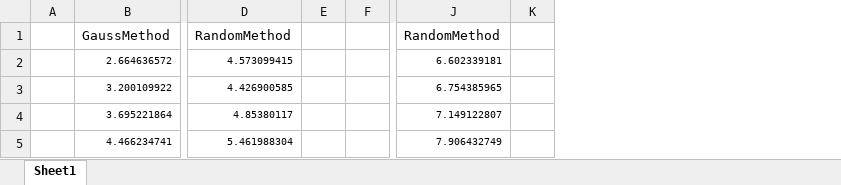
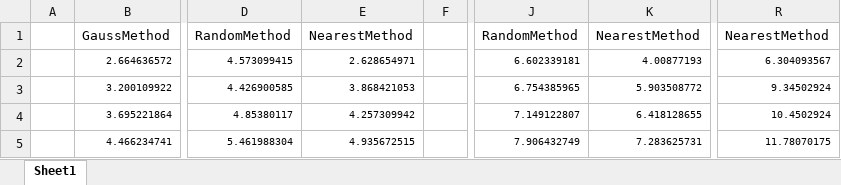
Before and after one commit to XuewenLiao/SoftwareCalibrationExp, an Excel workbook: CalcuResult/软件校准实验数据+实验图.xlsx, sheet Sheet1, drawn as a sheet; only a part is shown, gaps mark what is left out; values as stored, in another font and other column widths than the file's, no borders; charts and pictures not drawn; removed rows and columns are numbered as before the commit, all else as after; the diff names each change by its address in the sheet, - before the commit and + after, or states it on an @@ line.

```diff
--- a/CalcuResult/软件校准实验数据+实验图.xlsx (sheet Sheet1)
+++ b/CalcuResult/软件校准实验数据+实验图.xlsx (sheet Sheet1)
-column E, empty
+column E, rows 1-5: NearestMethod | 2.628654971 | 3.868421053 | 4.257309942 | 4.935672515
-column K, empty
+column K, rows 1-5: NearestMethod | 4.00877193 | 5.903508772 | 6.418128655 | 7.283625731
+column R, rows 1-5: NearestMethod | 6.304093567 | 9.34502924 | 10.4502924 | 11.78070175
```
Also changed, not shown: charts or pictures, 2 other files.
